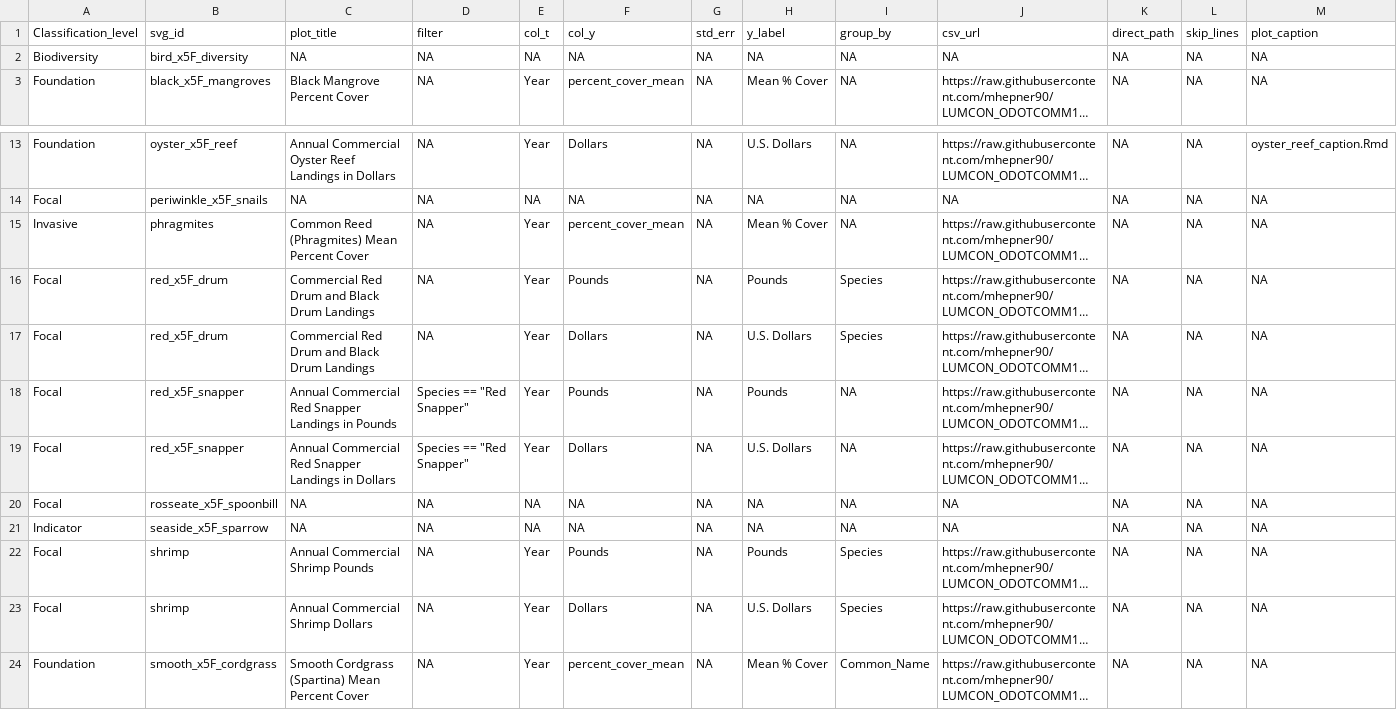
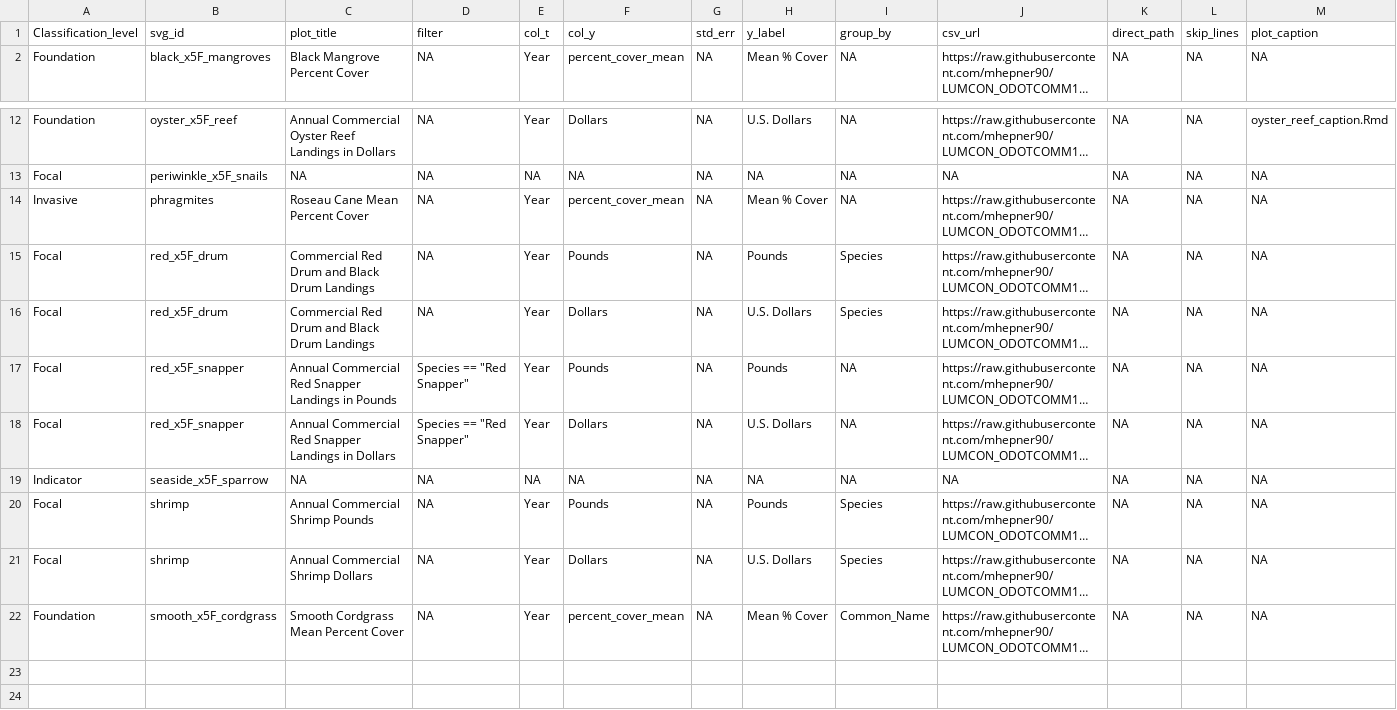
Before and after one commit to mhepner90/LUMCON_ODOTCOMM18, a CSV file: plot_indicators.csv, drawn as a sheet; only a part is shown, gaps mark what is left out; long unchanged cells end in …; removed rows and columns are numbered as before the commit, all else as after; rows hold the shown columns only; the diff names each change by its address in the sheet, - before the commit and + after, or states it on an @@ line.

Commit message:
removed bird diversity and rosette spoonbill

```diff
--- a/plot_indicators.csv
+++ b/plot_indicators.csv
-row 2: Biodiversity | bird_x5F_diversity | NA | NA | NA | NA | NA | NA | NA | NA | NA | NA | NA
-C14 (plot_title): Common Reed (Phragmites) Mean Percent Cover
+C14 (plot_title): Roseau Cane Mean Percent Cover
-row 20: Focal | rosseate_x5F_spoonbill | NA | NA | NA | NA | NA | NA | NA | NA | NA | NA | NA
-C22 (plot_title): Smooth Cordgrass (Spartina) Mean Percent Cover
+C22 (plot_title): Smooth Cordgrass Mean Percent Cover
```
